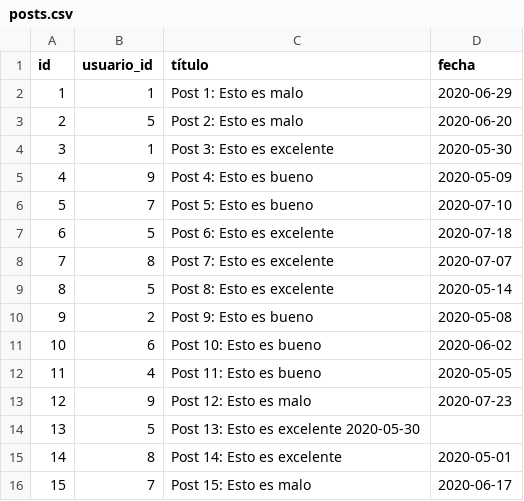
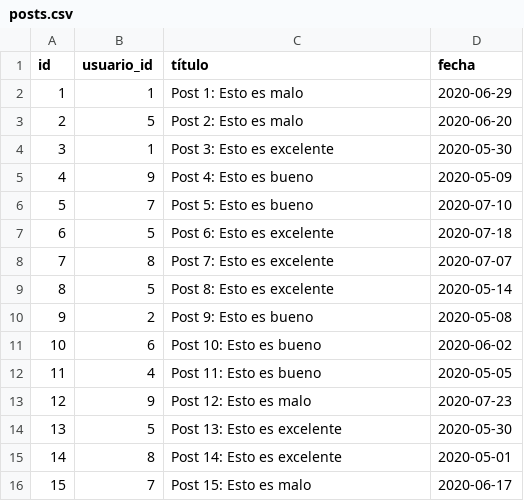
Before and after one commit to NicteAC/bootcamp-fullstack-js, a CSV file: BBDD/posts.csv, drawn as a sheet.

```diff
--- a/BBDD/posts.csv
+++ b/BBDD/posts.csv
@@ -13,3 +13,3 @@ id,usuario_id,título,fecha
 12,9,Post 12: Esto es malo,2020-07-23
-13,5,Post 13: Esto es excelente 2020-05-30
+13,5,Post 13: Esto es excelente,2020-05-30
 14,8,Post 14: Esto es excelente,2020-05-01
```
Also changed, not shown: 1 other file.
